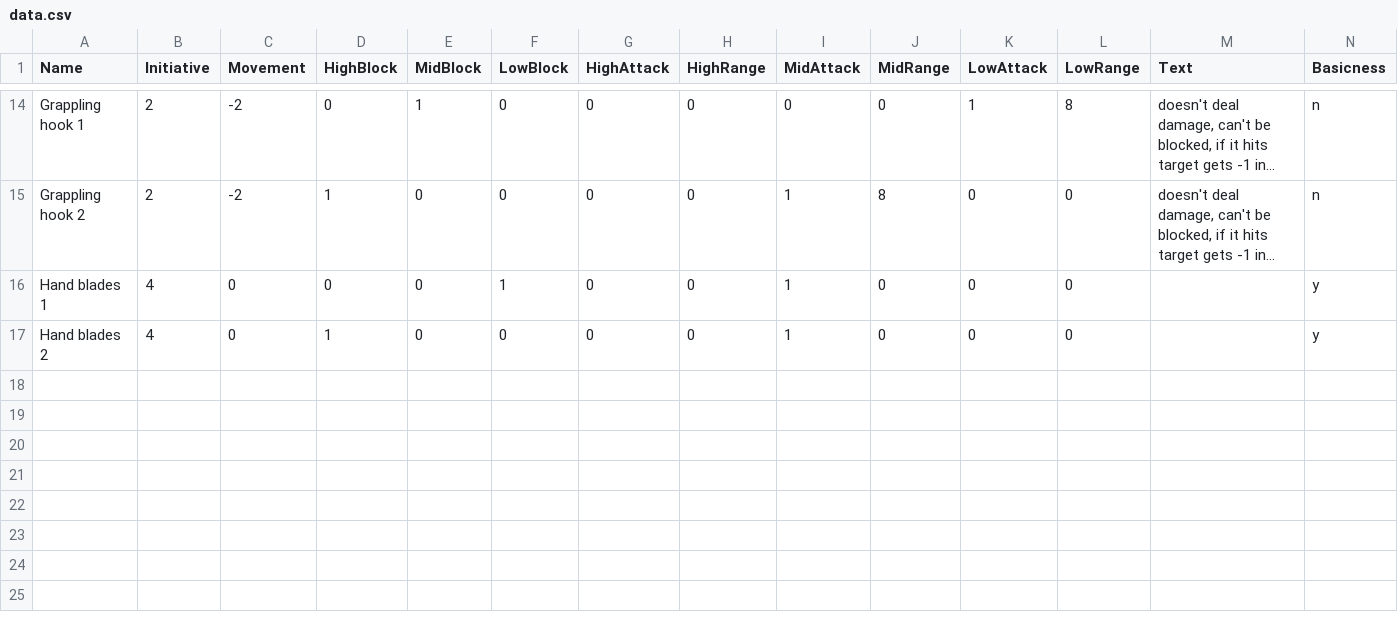
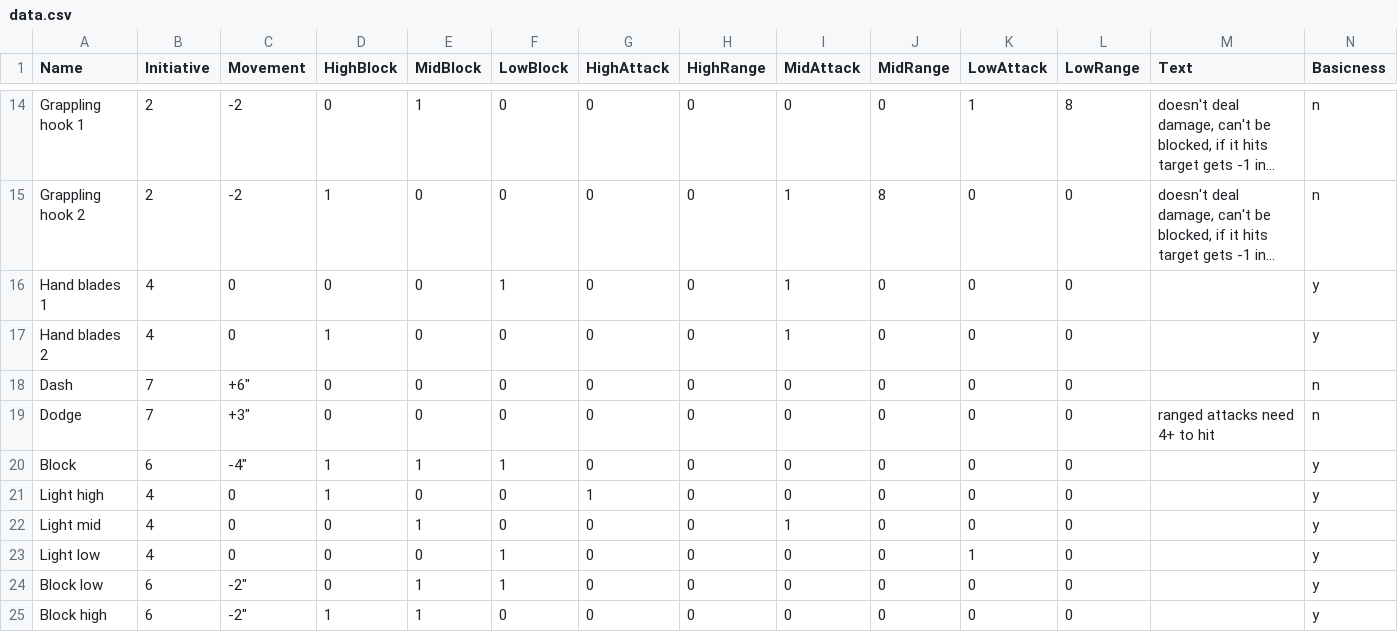
Before and after one commit to thesilencelies/mobileSuitGame, a CSV file: data.csv, drawn as a sheet; only a part is shown, gaps mark what is left out; long unchanged cells end in …; rows hold the shown columns only; the diff names each change by its address in the sheet, - before the commit and + after, or states it on an @@ line.

Commit message:
Update data.csv

```diff
--- a/data.csv
+++ b/data.csv
+row 18: Dash | 7 | +6" | 0 | 0 | 0 | 0 | 0 | 0 | 0 | 0 | 0 |  | n
+row 19: Dodge | 7 | +3" | 0 | 0 | 0 | 0 | 0 | 0 | 0 | 0 | 0 | ranged attacks need 4+ to hit | n
+row 20: Block | 6 | -4" | 1 | 1 | 1 | 0 | 0 | 0 | 0 | 0 | 0 |  | y
+row 21: Light high | 4 | 0 | 1 | 0 | 0 | 1 | 0 | 0 | 0 | 0 | 0 |  | y
+row 22: Light mid | 4 | 0 | 0 | 1 | 0 | 0 | 0 | 1 | 0 | 0 | 0 |  | y
+row 23: Light low | 4 | 0 | 0 | 0 | 1 | 0 | 0 | 0 | 0 | 1 | 0 |  | y
+row 24: Block low | 6 | -2" | 0 | 1 | 1 | 0 | 0 | 0 | 0 | 0 | 0 |  | y
+row 25: Block high | 6 | -2" | 1 | 1 | 0 | 0 | 0 | 0 | 0 | 0 | 0 |  | y
```
